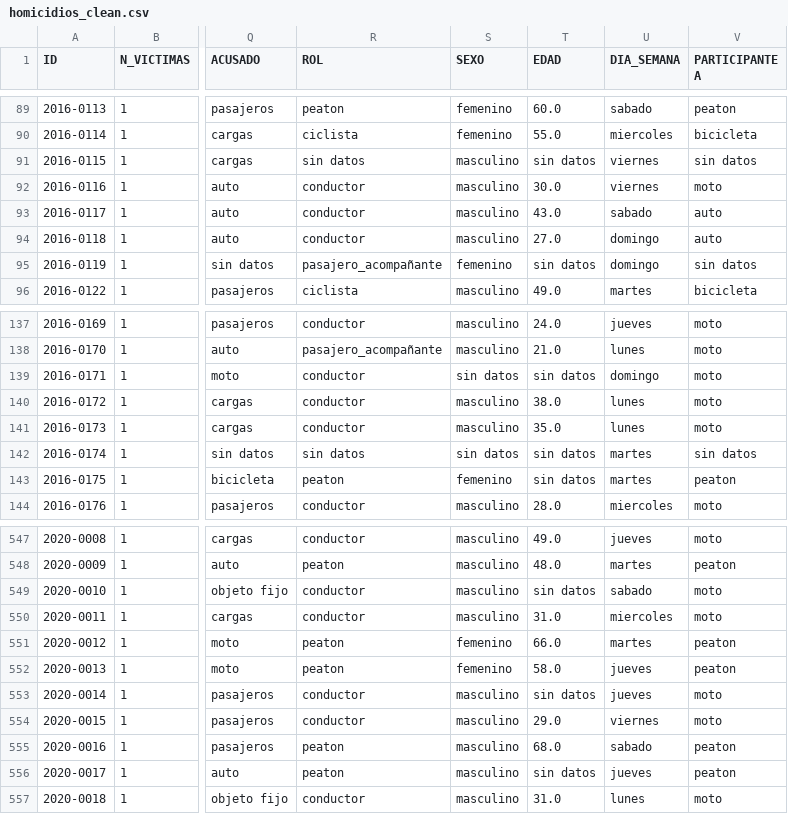
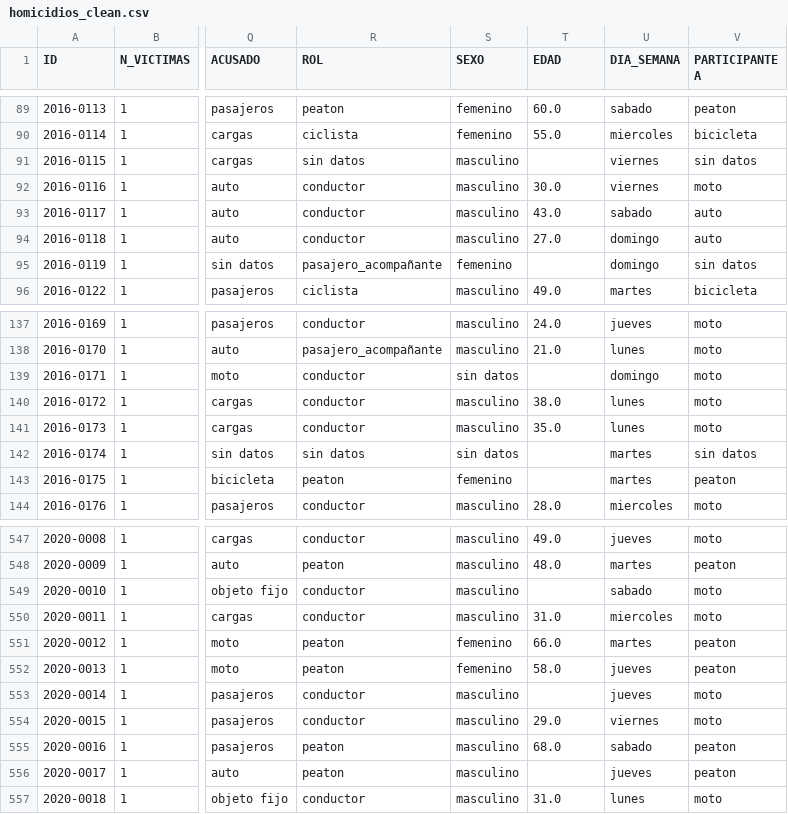
Before and after one commit to Mauro-coder555/analitycs-road-safety-system, a CSV file: datos procesados/homicidios_clean.csv, drawn as a sheet; only a part is shown, gaps mark what is left out; the diff covers the shown part only; the diff names each change by its address in the sheet, - before the commit and + after, or states it on an @@ line.

```diff
--- a/datos procesados/homicidios_clean.csv
+++ b/datos procesados/homicidios_clean.csv
-T91 (EDAD): sin datos
+T91 (EDAD): (empty)
-T95 (EDAD): sin datos
+T95 (EDAD): (empty)
-T139 (EDAD): sin datos
+T139 (EDAD): (empty)
-T142:T143 (EDAD): sin datos
+T142:T143 (EDAD): (empty)
-T549 (EDAD): sin datos
+T549 (EDAD): (empty)
-T553 (EDAD): sin datos
+T553 (EDAD): (empty)
-T556 (EDAD): sin datos
+T556 (EDAD): (empty)
```
Also changed, not shown: 44 edited cells elsewhere in this file, datos procesados/KPI'S/KPI_1.csv, 30 other files.
